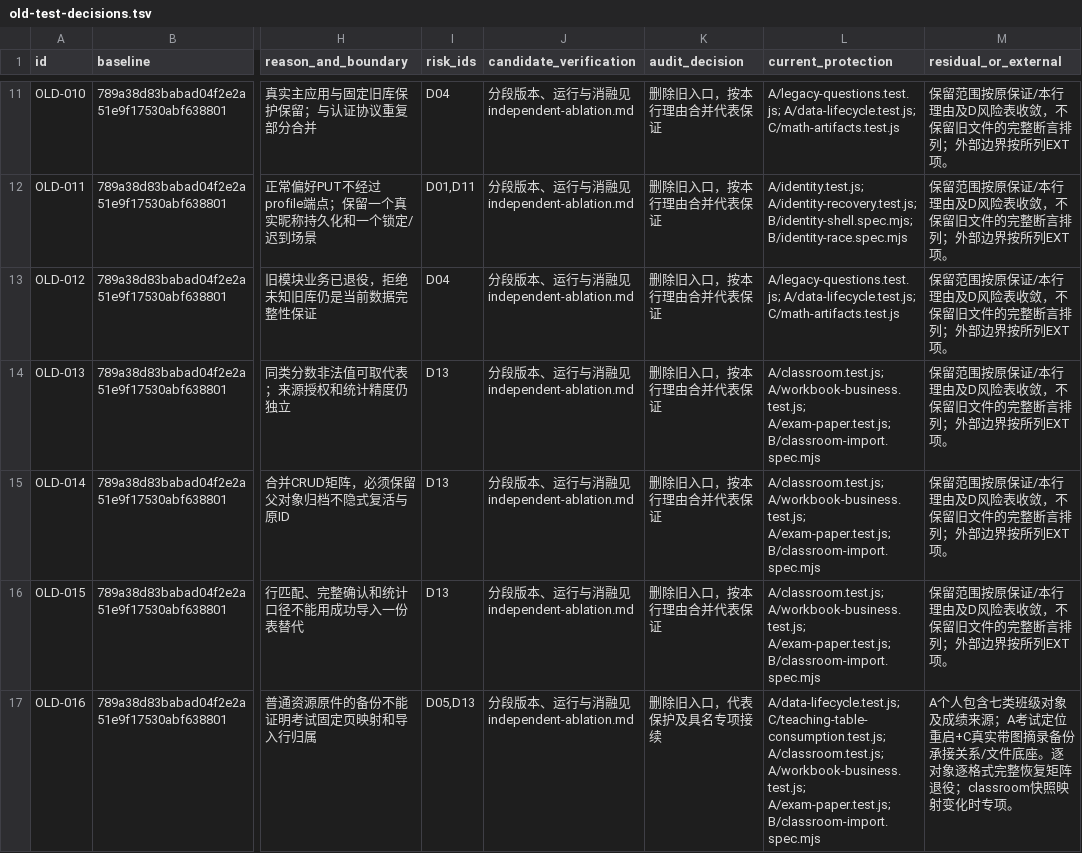
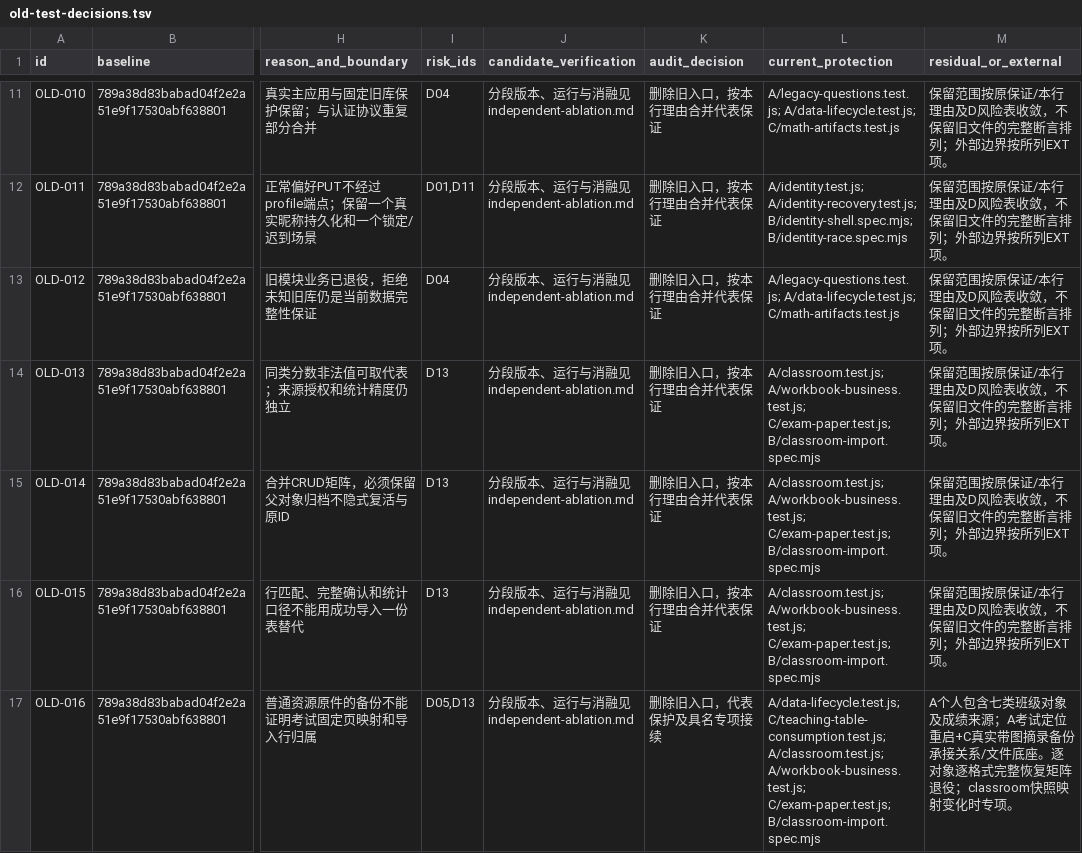
Before and after one commit to DingJWuyu/TeachBuddy, a TSV file: docs/plans/test-suite-rebuild/old-test-decisions.tsv, drawn as a sheet; only a part is shown, gaps mark what is left out; the diff covers the shown part only; the diff names each change by its address in the sheet, - before the commit and + after, or states it on an @@ line.

Commit message:
docs(test): record CI prerequisites and corrected suite grouping

```diff
--- a/docs/plans/test-suite-rebuild/old-test-decisions.tsv
+++ b/docs/plans/test-suite-rebuild/old-test-decisions.tsv
-L14:L16 (current_protection): A/classroom.test.js; A/workbook-business.test.js; A/exam-paper.test.js; B/classroom-import.spec.mjs
+L14:L16 (current_protection): A/classroom.test.js; A/workbook-business.test.js; C/exam-paper.test.js; B/classroom-import.spec.mjs
-L17 (current_protection): …A/classroom.test.js; A/workbook-business.test.js; A/exam-paper.test.js; B/classroom-import.spec.mjs
+L17 (current_protection): …A/classroom.test.js; A/workbook-business.test.js; C/exam-paper.test.js; B/classroom-import.spec.mjs
```
Also changed, not shown: 4 edited cells elsewhere in this file, 2 other files.
